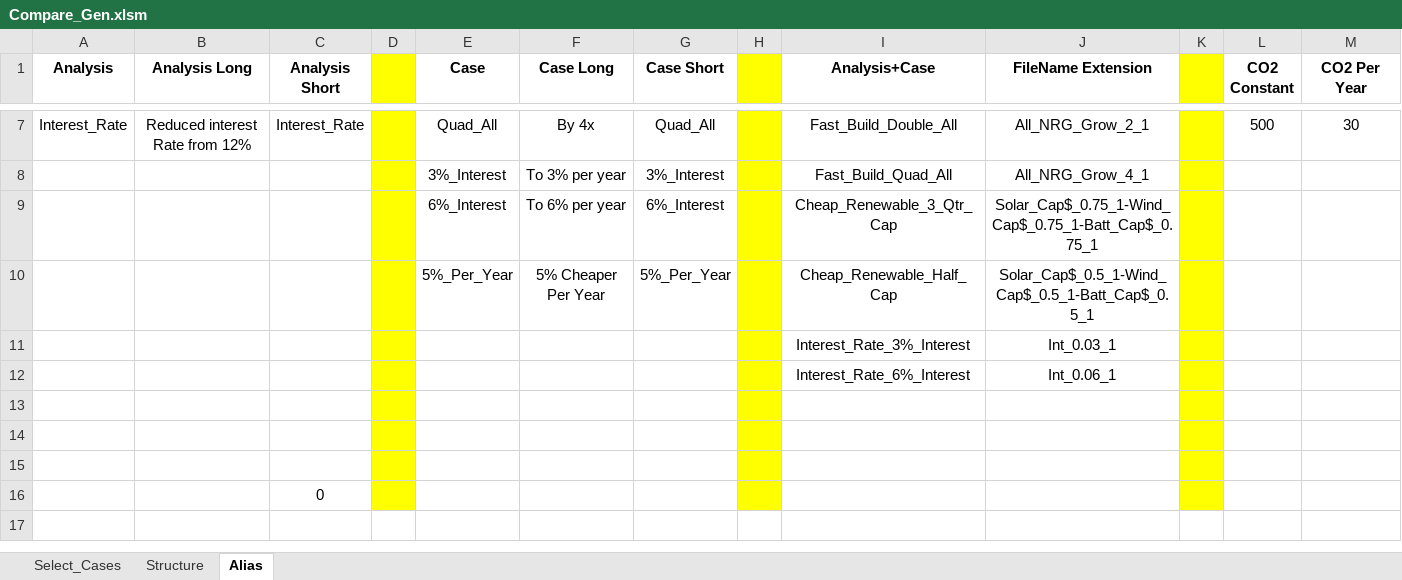
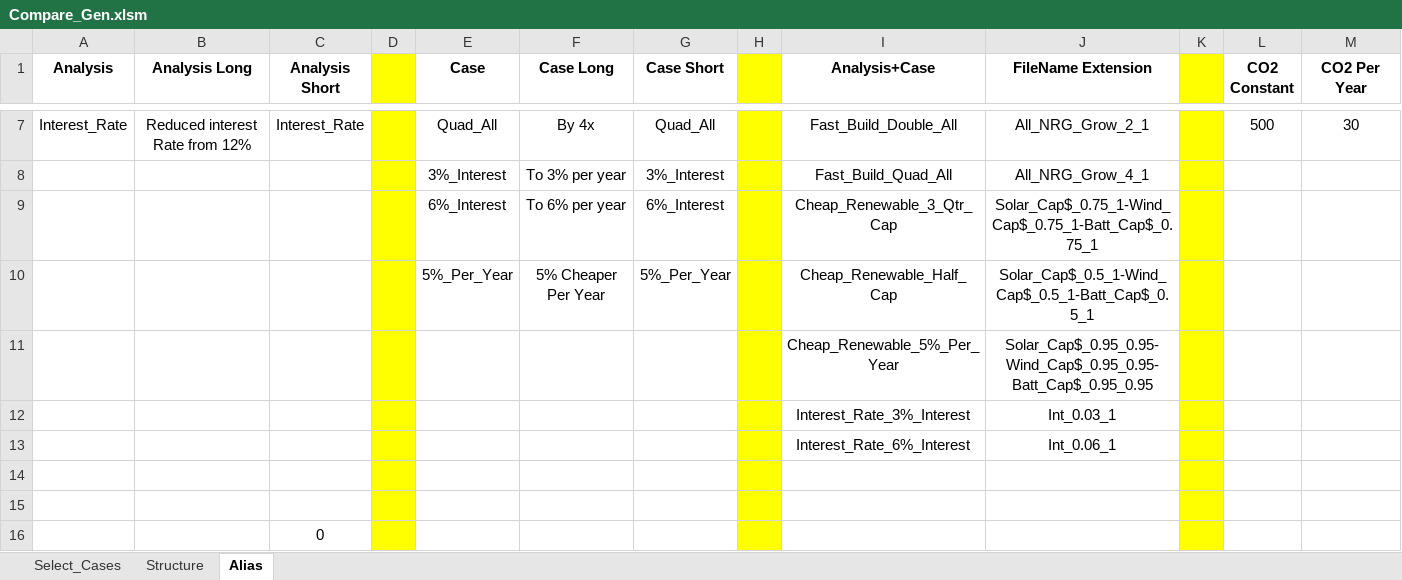
Before and after one commit to cliffgold/Optimize, an Excel workbook: Macro/Compare_Gen.xlsm, sheet Alias, drawn as a sheet; only a part is shown, gaps mark what is left out; values as stored, in another font and other column widths than the file's, no borders; removed rows and columns are numbered as before the commit, all else as after; the diff names each change by its address in the sheet, - before the commit and + after, or states it on an @@ line.

Commit message:
Attempt at making Mac compatible.  Still works in Windows, need someone to check Mac

```diff
--- a/Macro/Compare_Gen.xlsm (sheet Alias)
+++ b/Macro/Compare_Gen.xlsm (sheet Alias)
+row 11:  |  |  |  |  |  |  |  | Cheap_Renewable_5%_Per_Year | Solar_Cap$_0.95_0.95-Wind_Cap$_0.95_0.95-Batt_Cap$_0.95_0.95
-row 13: (empty)
```
Also changed, not shown: sheet Select_Cases.
